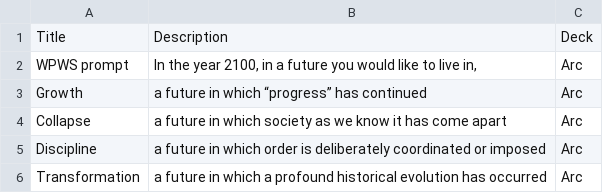
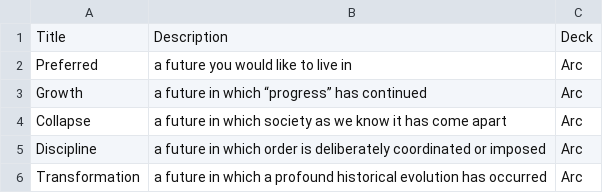
Before and after one commit to NCSU-Libraries/the-thing-from-the-future, a CSV file: src/data/film-and-the-environment.csv, drawn as a sheet; only a part is shown; removed rows and columns are numbered as before the commit, all else as after; the diff names each change by its address in the sheet, - before the commit and + after, or states it on an @@ line.

Commit message:
Update film-and-the-environment.csv

```diff
--- a/src/data/film-and-the-environment.csv
+++ b/src/data/film-and-the-environment.csv
-row 2: WPWS prompt | In the year 2100, in a future you would like to live in, | Arc
+row 2: Preferred | a future you would like to live in | Arc
```
